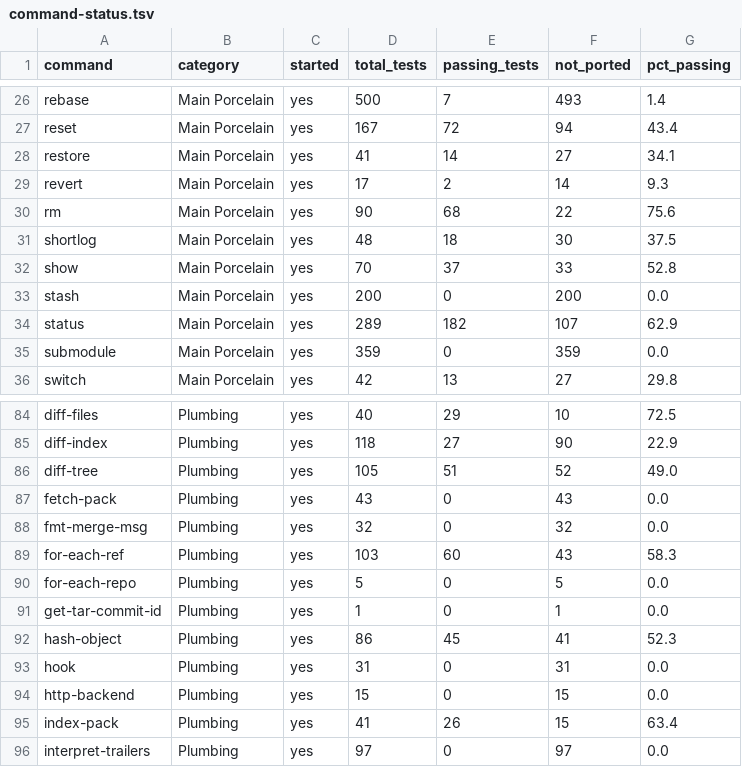
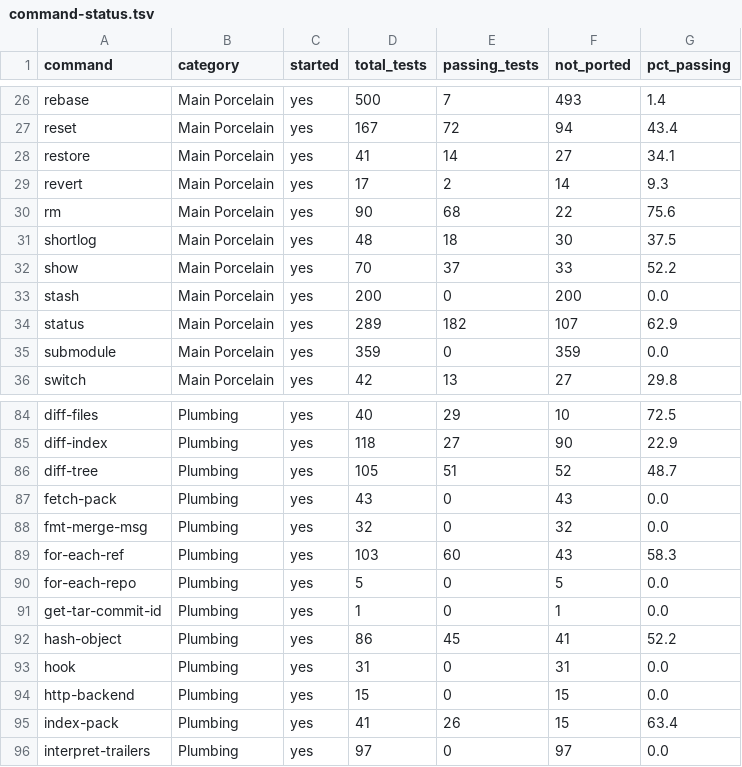
Before and after one commit to schacon/grit, a TSV file: data/command-status.tsv, drawn as a sheet; only a part is shown, gaps mark what is left out.

```diff
--- a/data/command-status.tsv
+++ b/data/command-status.tsv
@@ -31,3 +31,3 @@ rm	Main Porcelain	yes	90	68	22	75.6
 shortlog	Main Porcelain	yes	48	18	30	37.5
-show	Main Porcelain	yes	70	37	33	52.8
+show	Main Porcelain	yes	70	37	33	52.2
 stash	Main Porcelain	yes	200	0	200	0.0
@@ -85,3 +85,3 @@ diff-files	Plumbing	yes	40	29	10	72.5
 diff-index	Plumbing	yes	118	27	90	22.9
-diff-tree	Plumbing	yes	105	51	52	49.0
+diff-tree	Plumbing	yes	105	51	52	48.7
 fetch-pack	Plumbing	yes	43	0	43	0.0
@@ -91,3 +91,3 @@ for-each-repo	Plumbing	yes	5	0	5	0.0
 get-tar-commit-id	Plumbing	yes	1	0	1	0.0
-hash-object	Plumbing	yes	86	45	41	52.3
+hash-object	Plumbing	yes	86	45	41	52.2
 hook	Plumbing	yes	31	0	31	0.0
```
Also changed, not shown: data/file-results.tsv, 5 other files.
